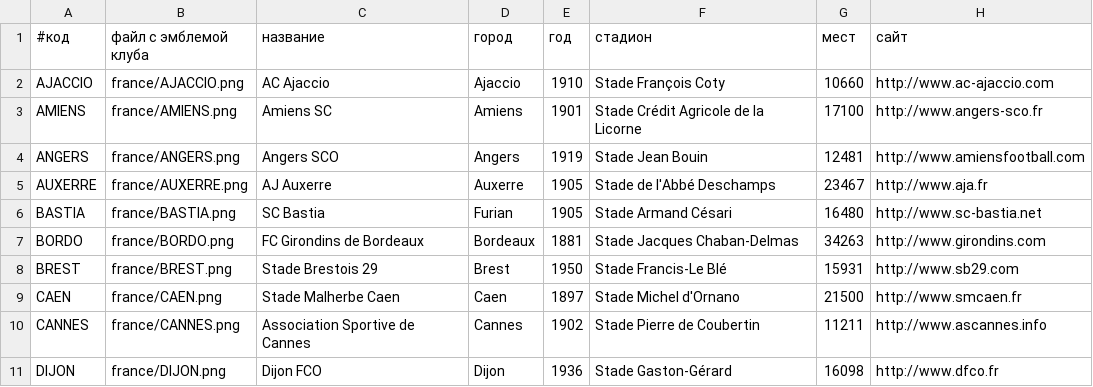
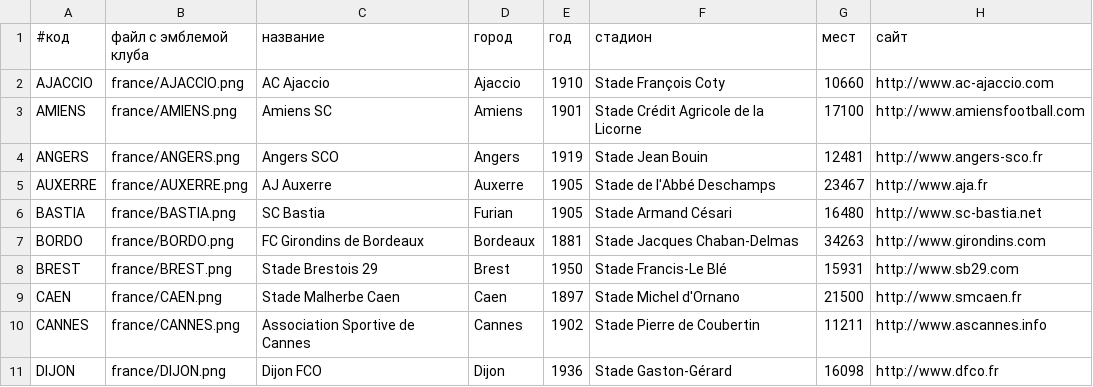
Before and after one commit to alexander-sessa/fprognoz.org, a TSV file: france/club.data.tsv, drawn as a sheet; only a part is shown.

```diff
--- a/france/club.data.tsv
+++ b/france/club.data.tsv
@@ -2,4 +2,4 @@
 AJACCIO	france/AJACCIO.png	AC Ajaccio	Ajaccio	1910	Stade François Coty	10660	http://www.ac-ajaccio.com
-AMIENS	france/AMIENS.png	Amiens SC	Amiens	1901	Stade Crédit Agricole de la Licorne	17100	http://www.angers-sco.fr
-ANGERS	france/ANGERS.png	Angers SCO	Angers	1919	Stade Jean Bouin	12481	http://www.amiensfootball.com
+AMIENS	france/AMIENS.png	Amiens SC	Amiens	1901	Stade Crédit Agricole de la Licorne	17100	http://www.amiensfootball.com
+ANGERS	france/ANGERS.png	Angers SCO	Angers	1919	Stade Jean Bouin	12481	http://www.angers-sco.fr
 AUXERRE	france/AUXERRE.png	AJ Auxerre	Auxerre	1905	Stade de l'Abbé Deschamps	23467	http://www.aja.fr
```
Also changed, not shown: 24 other files.
